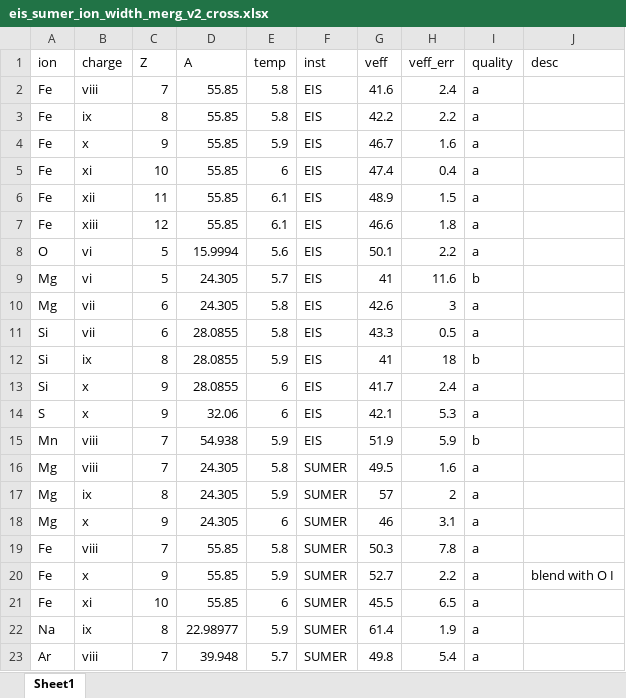
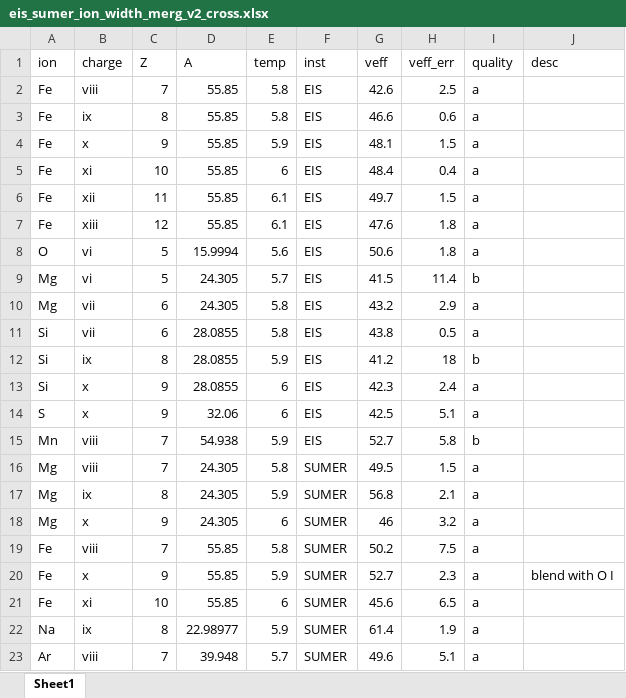
Before and after one commit to yjzhu-solar/EIS_SUMER_PCH_Ti, an Excel workbook: save/eis_sumer_ion_width_merg_v2_cross.xlsx, sheet Sheet1, drawn as a sheet; only a part is shown; values as stored, in another font and other column widths than the file's, no borders; the diff covers the shown part only; the diff names each change by its address in the sheet, - before the commit and + after, or states it on an @@ line.

```diff
--- a/save/eis_sumer_ion_width_merg_v2_cross.xlsx (sheet Sheet1)
+++ b/save/eis_sumer_ion_width_merg_v2_cross.xlsx (sheet Sheet1)
-G2 (veff): 41.6
+G2 (veff): 42.6
-H2 (veff_err): 2.4
+H2 (veff_err): 2.5
-G3 (veff): 42.2
+G3 (veff): 46.6
-H3 (veff_err): 2.2
+H3 (veff_err): 0.6
-G4 (veff): 46.7
+G4 (veff): 48.1
-H4 (veff_err): 1.6
+H4 (veff_err): 1.5
-G5 (veff): 47.4
+G5 (veff): 48.4
-G6 (veff): 48.9
+G6 (veff): 49.7
-G7 (veff): 46.6
+G7 (veff): 47.6
-G8 (veff): 50.1
+G8 (veff): 50.6
-H8 (veff_err): 2.2
+H8 (veff_err): 1.8
-G9 (veff): 41
+G9 (veff): 41.5
-H9 (veff_err): 11.6
+H9 (veff_err): 11.4
-G10 (veff): 42.6
+G10 (veff): 43.2
-H10 (veff_err): 3
+H10 (veff_err): 2.9
-G11 (veff): 43.3
+G11 (veff): 43.8
-G12 (veff): 41
+G12 (veff): 41.2
-G13 (veff): 41.7
+G13 (veff): 42.3
-G14 (veff): 42.1
+G14 (veff): 42.5
-H14 (veff_err): 5.3
+H14 (veff_err): 5.1
-G15 (veff): 51.9
+G15 (veff): 52.7
-H15 (veff_err): 5.9
+H15 (veff_err): 5.8
-H16 (veff_err): 1.6
+H16 (veff_err): 1.5
-G17 (veff): 57
+G17 (veff): 56.8
-H17 (veff_err): 2
+H17 (veff_err): 2.1
-H18 (veff_err): 3.1
+H18 (veff_err): 3.2
-G19 (veff): 50.3
+G19 (veff): 50.2
-H19 (veff_err): 7.8
+H19 (veff_err): 7.5
-H20 (veff_err): 2.2
+H20 (veff_err): 2.3
-G21 (veff): 45.5
+G21 (veff): 45.6
-G23 (veff): 49.8
+G23 (veff): 49.6
-H23 (veff_err): 5.4
+H23 (veff_err): 5.1
```
Also changed, not shown: 4 edited cells elsewhere in this sheet, save/eis_line_list_final_v2.xlsx, save/sumer_line_list_final_v2.xlsx, 4 other files.
